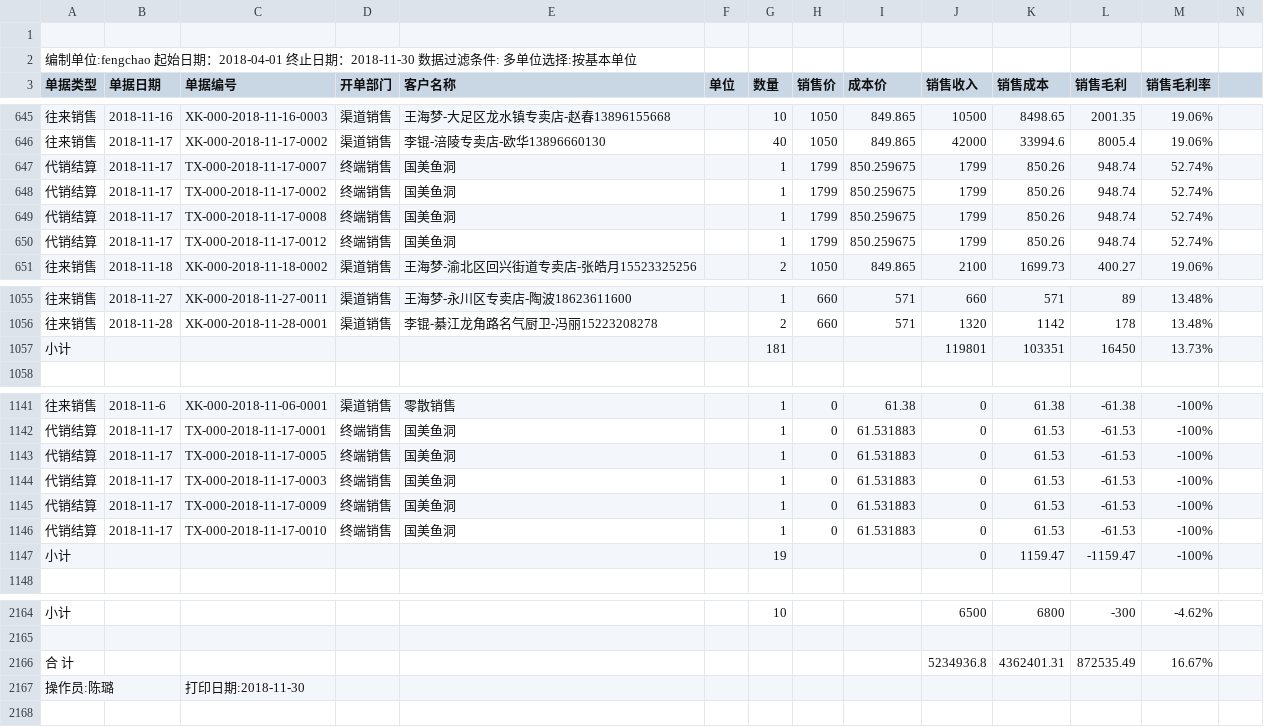
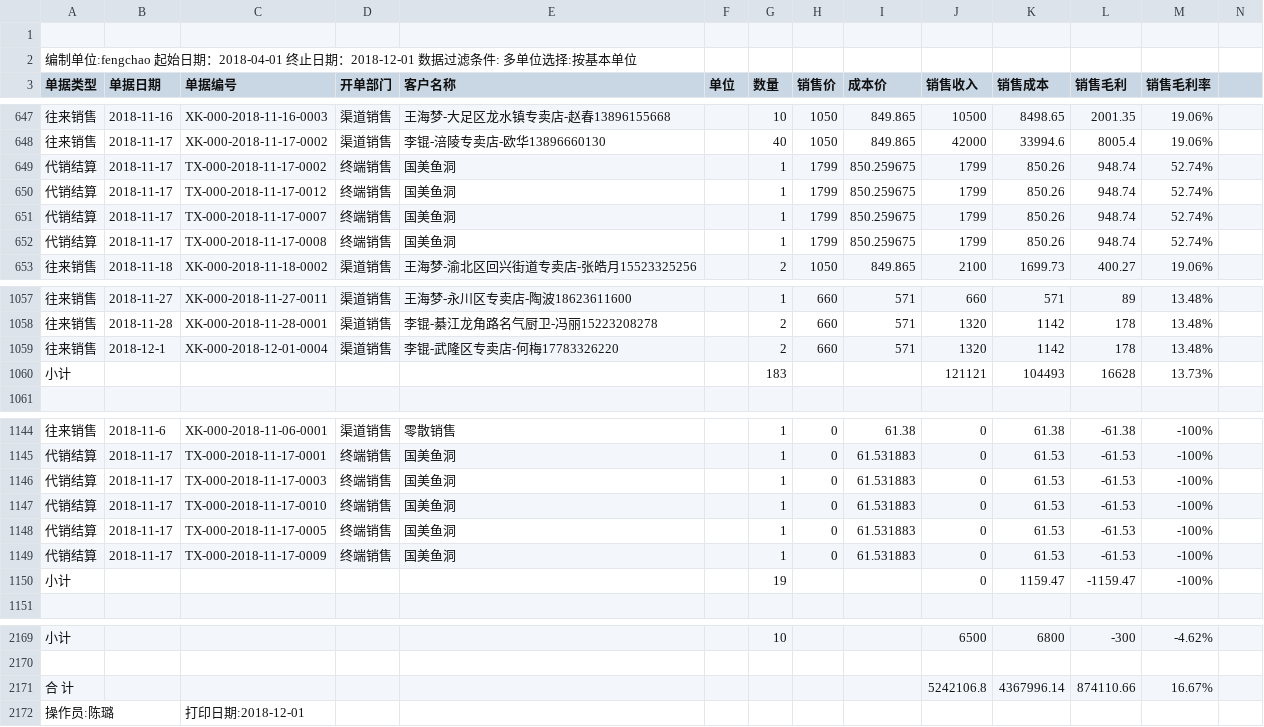
Before and after one commit to wb88517/Feng-chao, a CSV file: profit.csv, drawn as a sheet; only a part is shown, gaps mark what is left out; addresses are those after the commit; rows hold the shown columns only; the diff covers the shown part only; the diff names each change by its address in the sheet, - before the commit and + after, or states it on an @@ line.

```diff
--- a/profit.csv
+++ b/profit.csv
-A2 (单据类型): …止日期：2018-11-30 数据过滤…
+A2 (单据类型): …止日期：2018-12-01 数据过滤…
@@ row 647 moved to row 651: 代销结算 @@
@@ row 649 moved to row 652: 代销结算 @@
+row 1059: 往来销售 | 2018-12-1 | XK-000-2018-12-01-0004 | 渠道销售 | 李锟-武隆区专卖店-何梅17783326220 |  | 2 | 660 | 571 | 1320 | 1142 | 178 | 13.48%
-G1060 (数量): 181
+G1060 (数量): 183
-J1060 (销售收入): 119801
+J1060 (销售收入): 121121
-K1060 (销售成本): 103351
+K1060 (销售成本): 104493
-L1060 (销售毛利): 16450
+L1060 (销售毛利): 16628
@@ row 1143 moved to row 1148: 代销结算 @@
@@ row 1145 moved to row 1149: 代销结算 @@
-J2171 (销售收入): 5234936.8
+J2171 (销售收入): 5242106.8
-K2171 (销售成本): 4362401.31
+K2171 (销售成本): 4367996.14
-L2171 (销售毛利): 872535.49
+L2171 (销售毛利): 874110.66
-C2172 (单据编号): 打印日期:2018-11-30
+C2172 (单据编号): 打印日期:2018-12-01
```
Also changed, not shown: 7 added rows, 3 removed rows, 4 moved rows and 4 edited cells elsewhere in this file.
